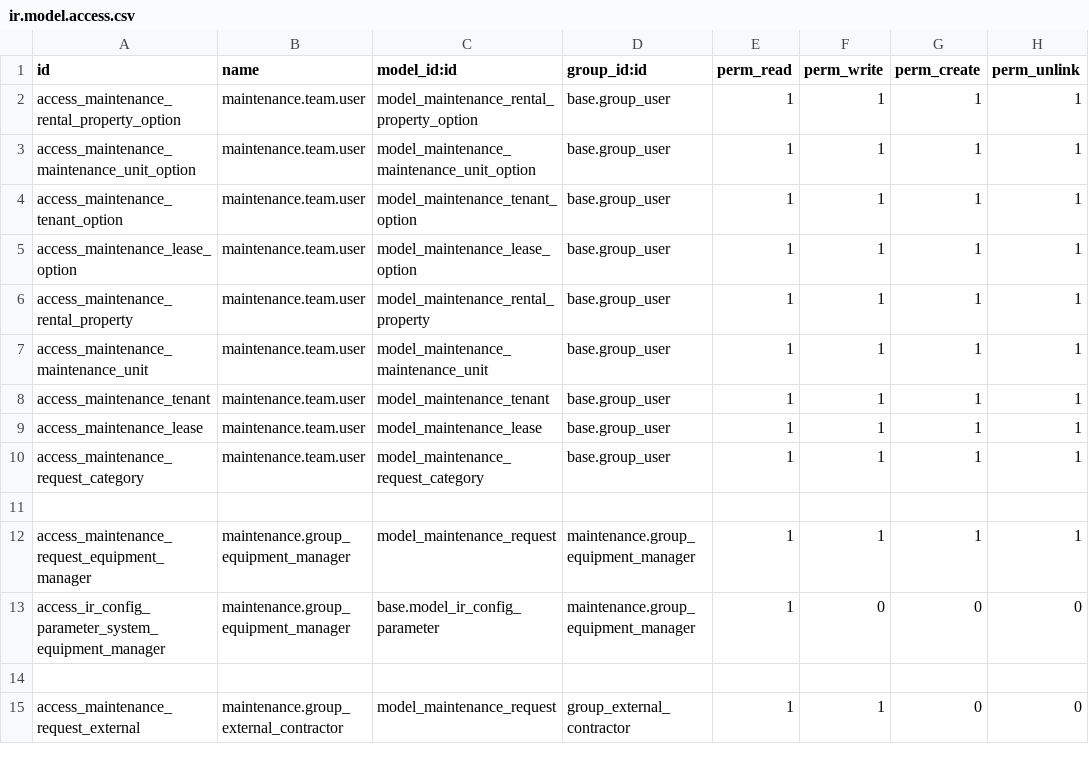
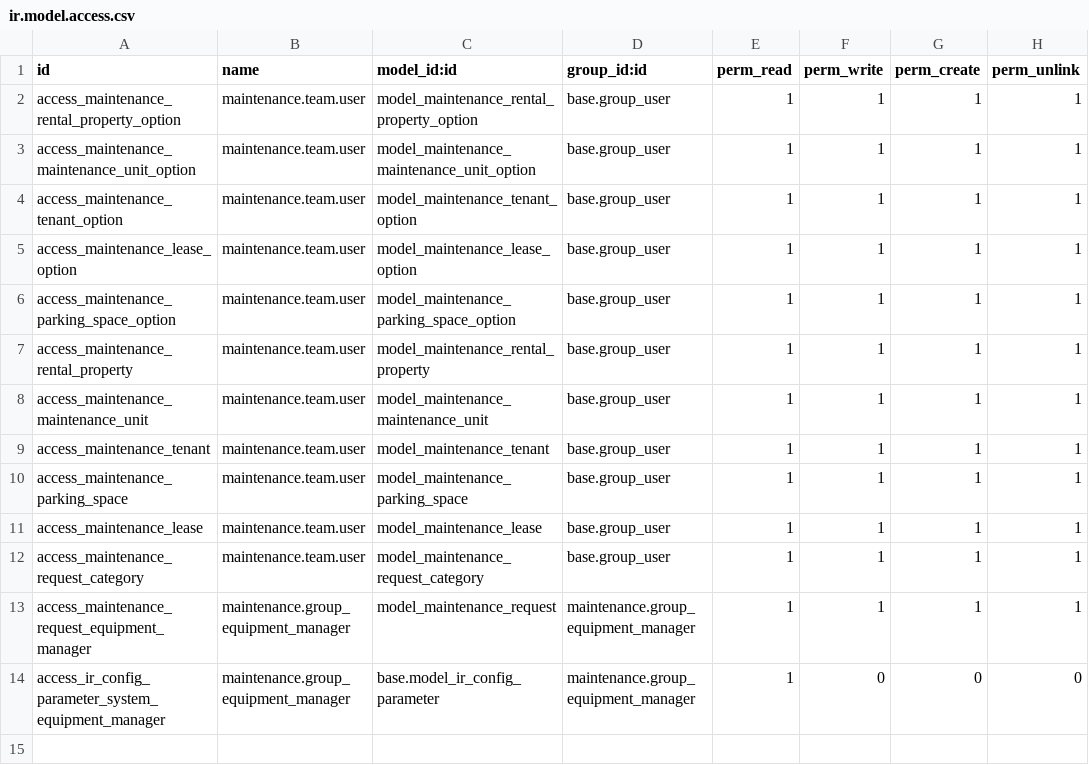
Before and after one commit to Bostads-AB-Mimer/onecore-odoo, a CSV file: onecore_maintenance_extension/security/ir.model.access.csv, drawn as a sheet; only a part is shown; the shorter side is filled out with more unchanged rows.

Commit message:
add parking space models

```diff
--- a/onecore_maintenance_extension/security/ir.model.access.csv
+++ b/onecore_maintenance_extension/security/ir.model.access.csv
@@ -5,2 +5,3 @@ access_maintenance_tenant_option,maintenance.team.user,model_maintenance_tenant_
 access_maintenance_lease_option,maintenance.team.user,model_maintenance_lease_option,base.group_user,1,1,1,1
+access_maintenance_parking_space_option,maintenance.team.user,model_maintenance_parking_space_option,base.group_user,1,1,1,1
 access_maintenance_rental_property,maintenance.team.user,model_maintenance_rental_property,base.group_user,1,1,1,1
@@ -8,5 +9,5 @@ access_maintenance_maintenance_unit,maintenance.team.user,model_maintenance_main
 access_maintenance_tenant,maintenance.team.user,model_maintenance_tenant,base.group_user,1,1,1,1
+access_maintenance_parking_space,maintenance.team.user,model_maintenance_parking_space,base.group_user,1,1,1,1
 access_maintenance_lease,maintenance.team.user,model_maintenance_lease,base.group_user,1,1,1,1
 access_maintenance_request_category,maintenance.team.user,model_maintenance_request_category,base.group_user,1,1,1,1
-
 access_maintenance_request_equipment_manager,maintenance.group_equipment_manager,model_maintenance_request,maintenance.group_equipment_manager,1,1,1,1
```
Also changed, not shown: 2 other files.
